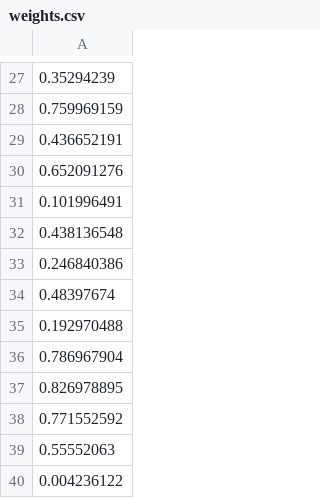
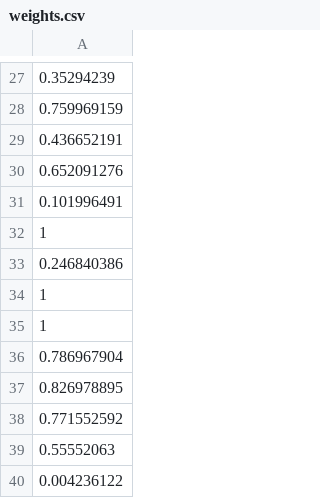
Before and after one commit to jgrss/mpglue, a CSV file: mpglue/testing/data/weights.csv, drawn as a sheet; only a part is shown, gaps mark what is left out; the diff covers the shown part only.

```diff
--- a/mpglue/testing/data/weights.csv
+++ b/mpglue/testing/data/weights.csv
@@ -31,6 +31,6 @@
 0.101996491
-0.438136548
+1
 0.246840386
-0.48397674
-0.192970488
+1
+1
 0.786967904
```
Also changed, not shown: 10 edited cells elsewhere in this file, 2 other files.
